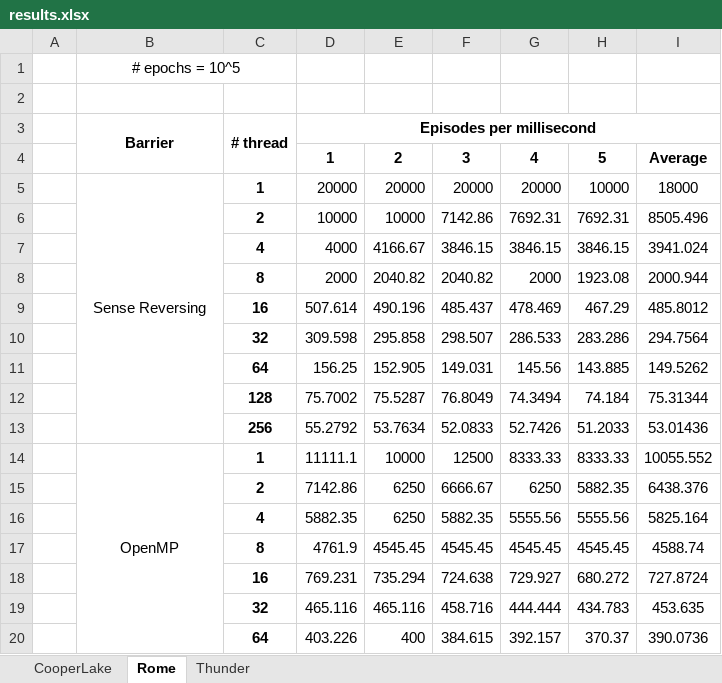
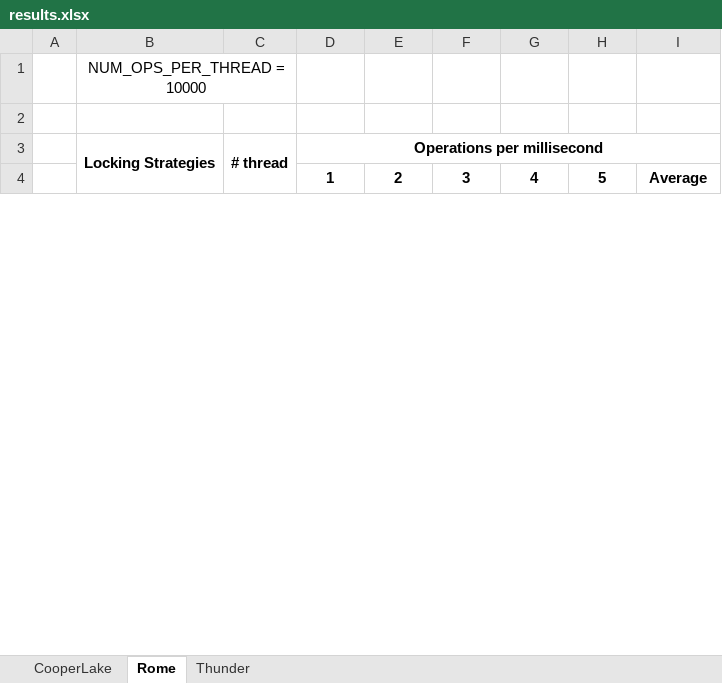
Before and after one commit to iamnotalone1993/atpc, an Excel workbook: worksheet08/results.xlsx, sheet Rome, drawn as a sheet; only a part is shown; values as stored, in another font and other column widths than the file's, no borders; charts and pictures not drawn; removed rows and columns are numbered as before the commit, all else as after; the diff covers the shown part only; the diff names each change by its address in the sheet, - before the commit and + after, or states it on an @@ line.

Commit message:
Update worksheet08...

```diff
--- a/worksheet08/results.xlsx (sheet Rome)
+++ b/worksheet08/results.xlsx (sheet Rome)
-B1: # epochs = 10^5
+B1: NUM_OPS_PER_THREAD = 10000
-B3: Barrier
+B3: Locking Strategies
-D3: Episodes per millisecond
+D3: Operations per millisecond
-row 5:  | Sense Reversing | 1 | 20000 | 20000 | 20000 | 20000 | 10000 | 18000
-row 6:  |  | 2 | 10000 | 10000 | 7142.86 | 7692.31 | 7692.31 | 8505.496
-row 7:  |  | 4 | 4000 | 4166.67 | 3846.15 | 3846.15 | 3846.15 | 3941.024
-row 8:  |  | 8 | 2000 | 2040.82 | 2040.82 | 2000 | 1923.08 | 2000.944
-row 9:  |  | 16 | 507.614 | 490.196 | 485.437 | 478.469 | 467.29 | 485.8012
-row 10:  |  | 32 | 309.598 | 295.858 | 298.507 | 286.533 | 283.286 | 294.7564
-row 11:  |  | 64 | 156.25 | 152.905 | 149.031 | 145.56 | 143.885 | 149.5262
-row 12:  |  | 128 | 75.7002 | 75.5287 | 76.8049 | 74.3494 | 74.184 | 75.31344
-row 13:  |  | 256 | 55.2792 | 53.7634 | 52.0833 | 52.7426 | 51.2033 | 53.01436
-row 14:  | OpenMP | 1 | 11111.1 | 10000 | 12500 | 8333.33 | 8333.33 | 10055.552
-row 15:  |  | 2 | 7142.86 | 6250 | 6666.67 | 6250 | 5882.35 | 6438.376
-row 16:  |  | 4 | 5882.35 | 6250 | 5882.35 | 5555.56 | 5555.56 | 5825.164
-row 17:  |  | 8 | 4761.9 | 4545.45 | 4545.45 | 4545.45 | 4545.45 | 4588.74
-row 18:  |  | 16 | 769.231 | 735.294 | 724.638 | 729.927 | 680.272 | 727.8724
-row 19:  |  | 32 | 465.116 | 465.116 | 458.716 | 444.444 | 434.783 | 453.635
-row 20:  |  | 64 | 403.226 | 400 | 384.615 | 392.157 | 370.37 | 390.0736
```
Also changed, not shown: 18 added rows and 11 removed rows elsewhere in this sheet, sheet Thunder, sheet CooperLake, charts or pictures.
